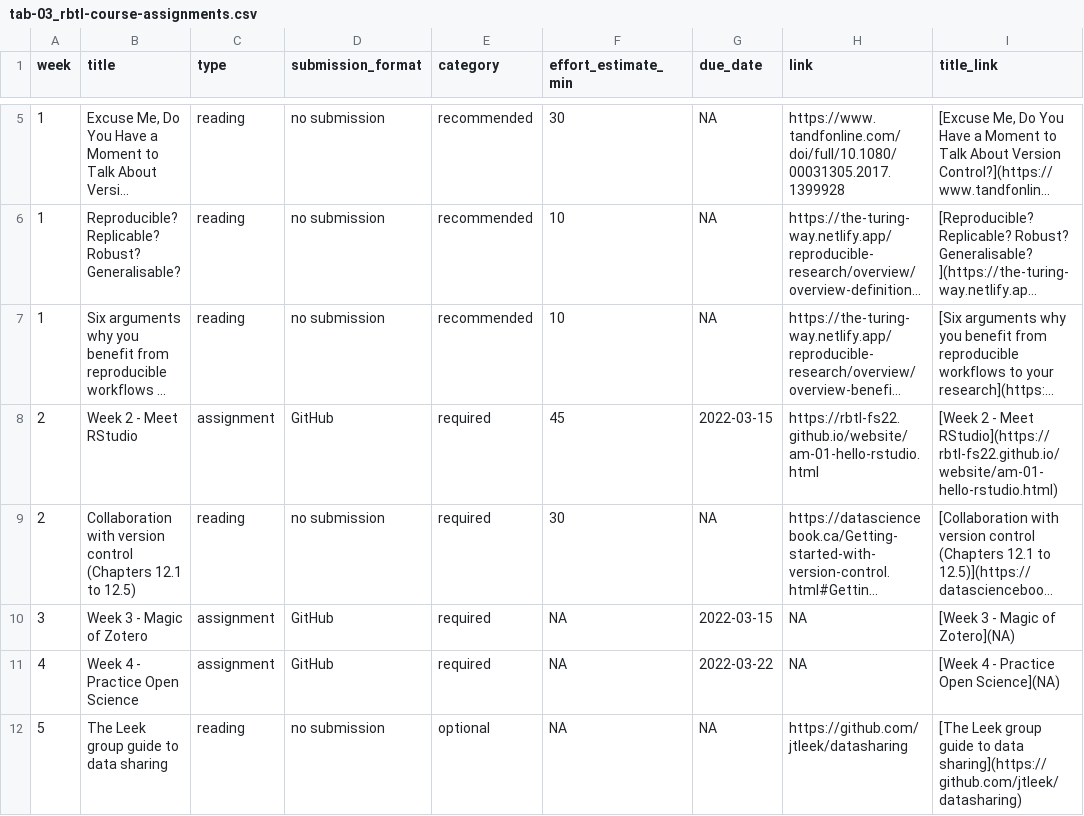
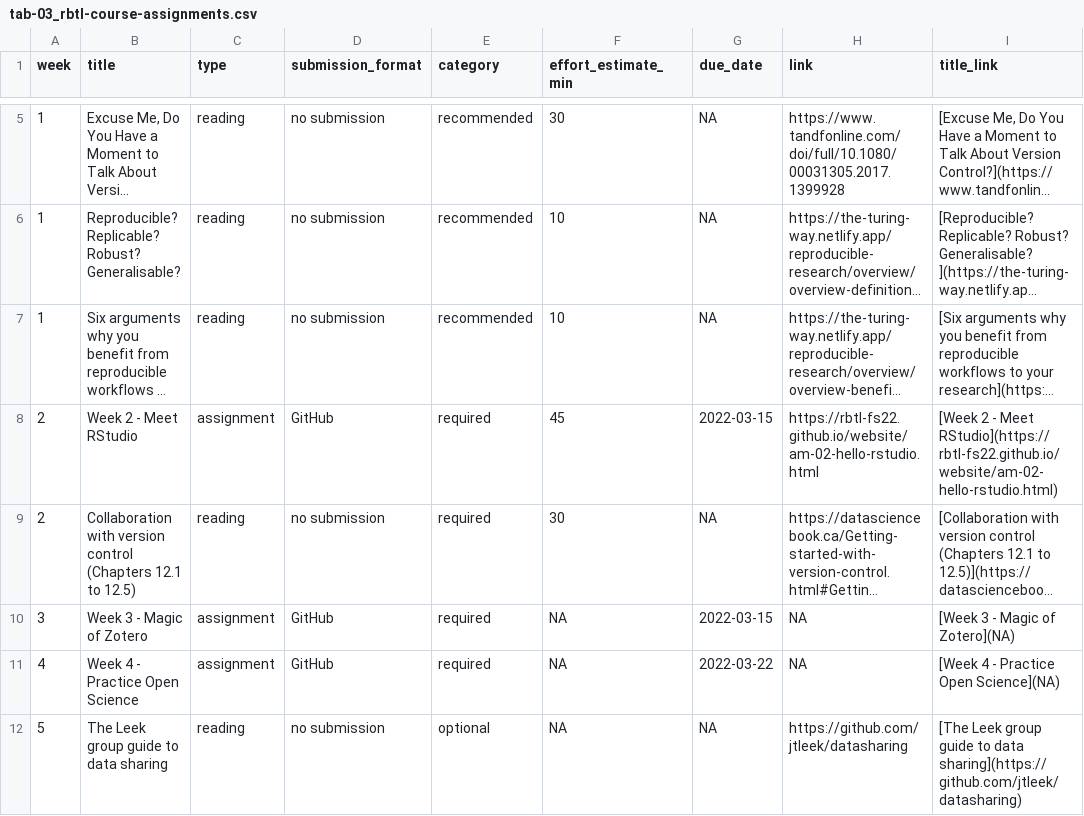
Before and after one commit to rbtl-fs22/website, a CSV file: data/tab-03_rbtl-course-assignments.csv, drawn as a sheet; only a part is shown, gaps mark what is left out; long unchanged cells end in …; the diff names each change by its address in the sheet, - before the commit and + after, or states it on an @@ line.

Commit message:
Fix broken assignment link

```diff
--- a/data/tab-03_rbtl-course-assignments.csv
+++ b/data/tab-03_rbtl-course-assignments.csv
-H8 (link): https://rbtl-fs22.github.io/website/am-01-hello-rstudio.html
+H8 (link): https://rbtl-fs22.github.io/website/am-02-hello-rstudio.html
-I8 (title_link): …- Meet RStudio](https://rbtl-fs22.github.io/website/am-01-hello-rstudio.html)
+I8 (title_link): …- Meet RStudio](https://rbtl-fs22.github.io/website/am-02-hello-rstudio.html)
```
Also changed, not shown: docs/data/tab-03_rbtl-course-assignments.csv, 8 other files.
